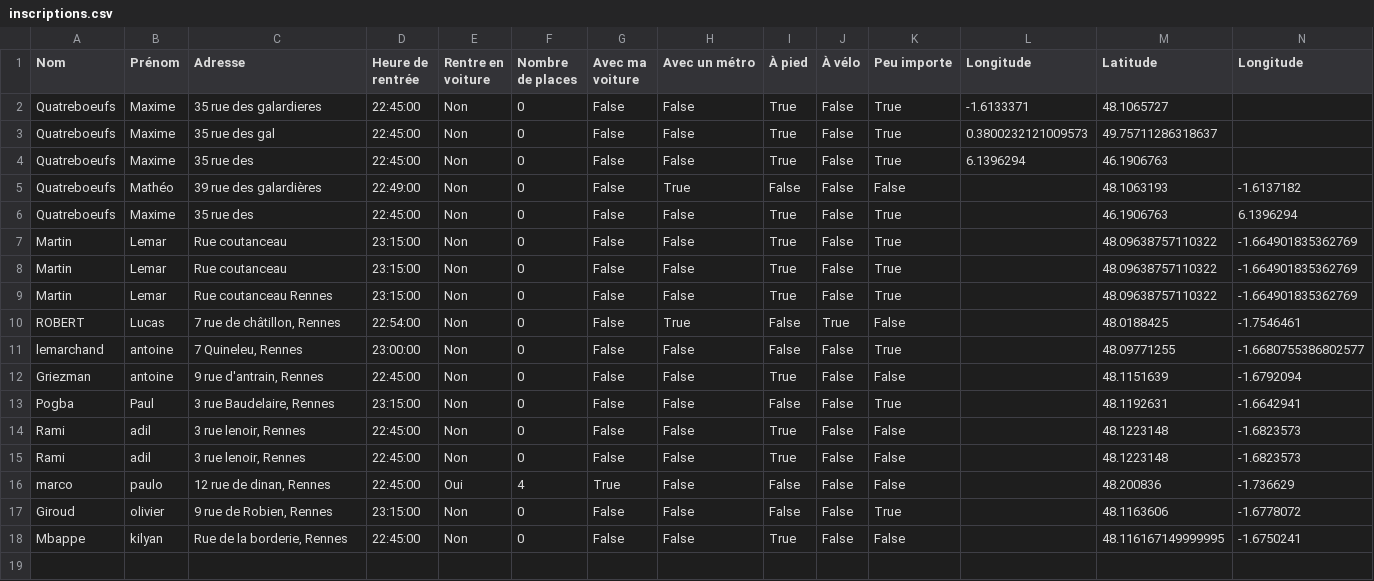
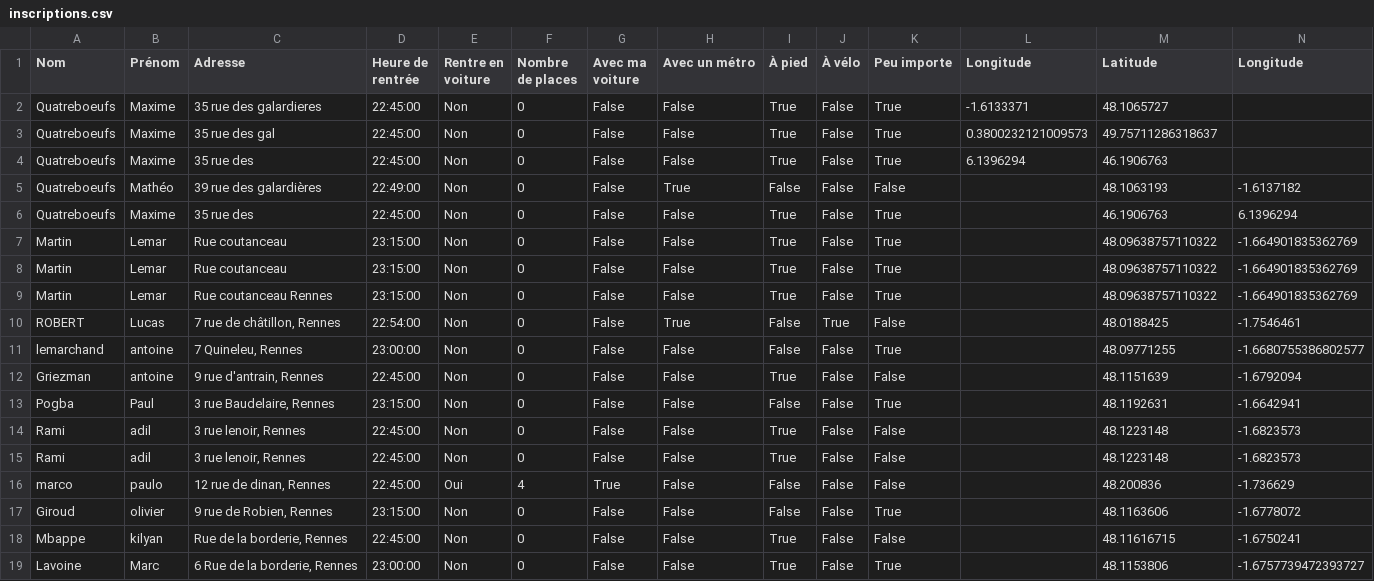
Before and after one commit to mathlesage/Safe_Home, a CSV file: inscriptions.csv, drawn as a sheet.

Commit message:
Mise à jour du fichier inscriptions.csv

```diff
--- a/inscriptions.csv
+++ b/inscriptions.csv
@@ -17,2 +17,3 @@ marco;paulo;12 rue de dinan, Rennes ;22:45:00;Oui;4;True;False;False;False;False
 Giroud;olivier;9 rue de Robien, Rennes ;23:15:00;Non;0;False;False;False;False;True;;48.1163606;-1.6778072
-Mbappe;kilyan;Rue de la borderie, Rennes ;22:45:00;Non;0;False;False;True;False;False;;48.116167149999995;-1.6750241
+Mbappe;kilyan;Rue de la borderie, Rennes ;22:45:00;Non;0;False;False;True;False;False;;48.11616715;-1.6750241
+Lavoine;Marc;6 Rue de la borderie, Rennes ;23:00:00;Non;0;False;False;True;False;True;;48.1153806;-1.6757739472393727
```
